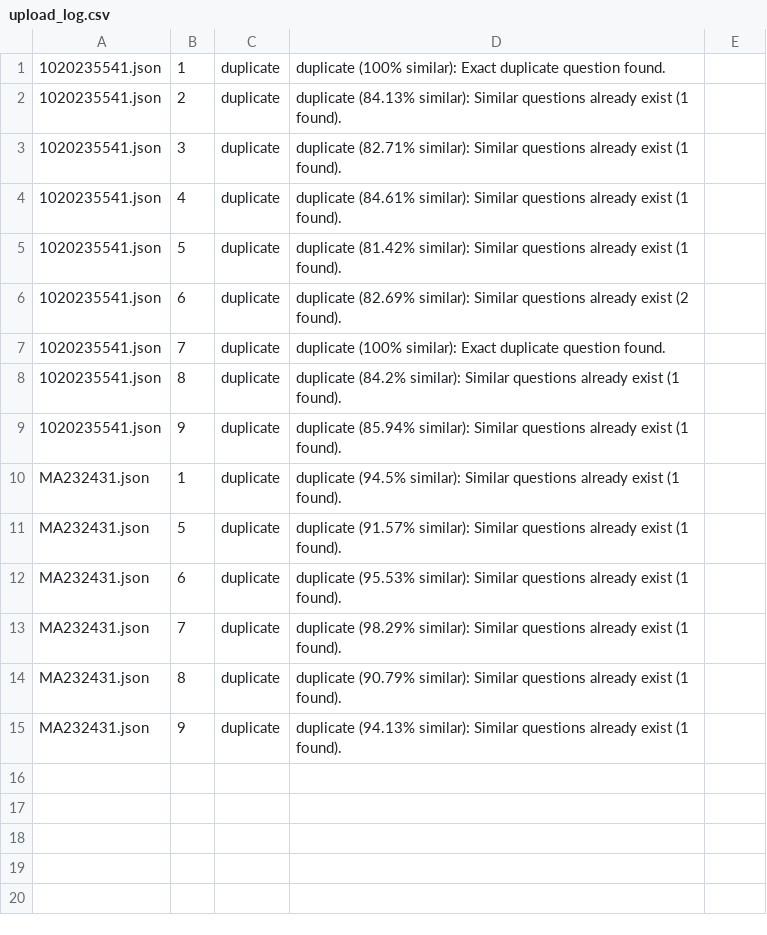
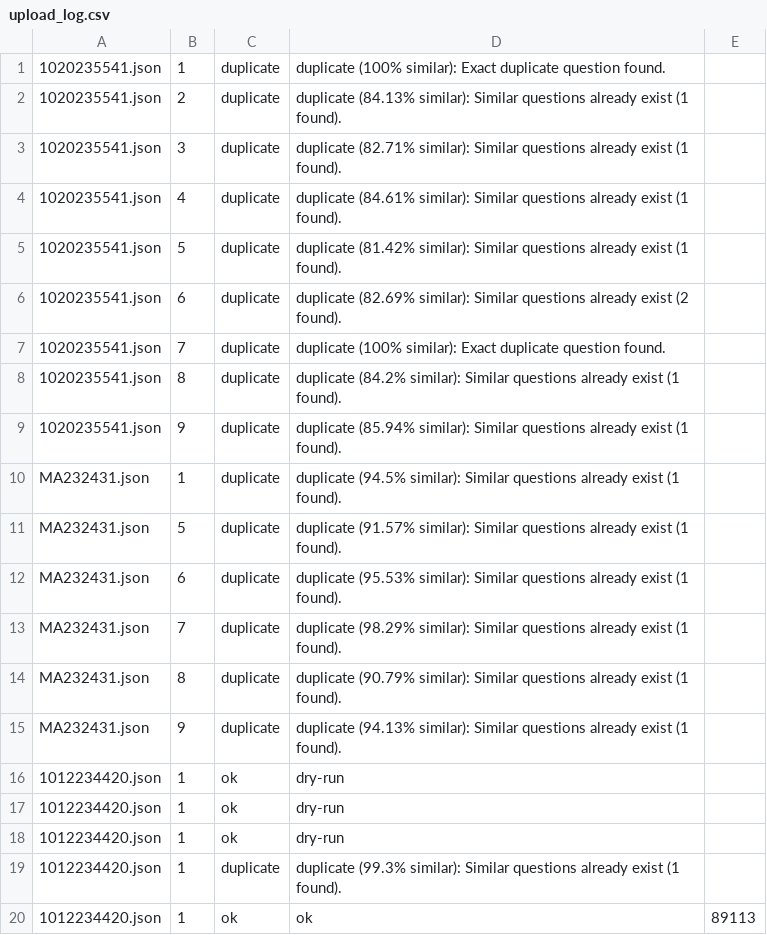
Before and after one commit to Kavinraj-SK/DocProcessor, a CSV file: upload_log.csv, drawn as a sheet; the diff names each change by its address in the sheet, - before the commit and + after, or states it on an @@ line.

```diff
--- a/upload_log.csv
+++ b/upload_log.csv
+row 16: 1012234420.json | 1 | ok | dry-run
+row 17: 1012234420.json | 1 | ok | dry-run
+row 18: 1012234420.json | 1 | ok | dry-run
+row 19: 1012234420.json | 1 | duplicate | duplicate (99.3% similar): Similar questions already exist (1 found).
+row 20: 1012234420.json | 1 | ok | ok | 89113
```
Also changed, not shown: 11 other files.
